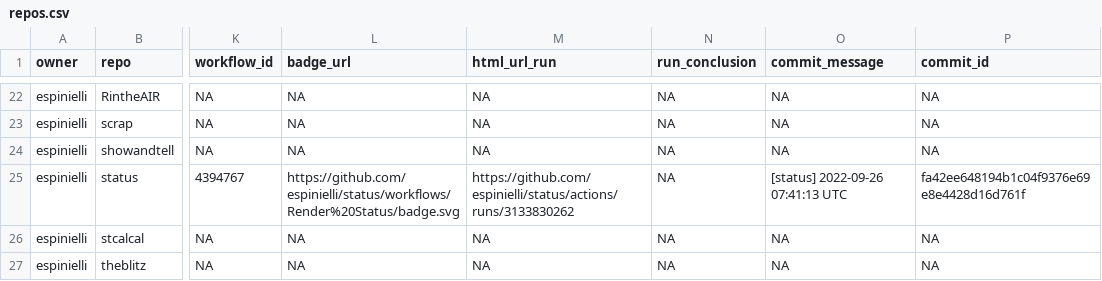
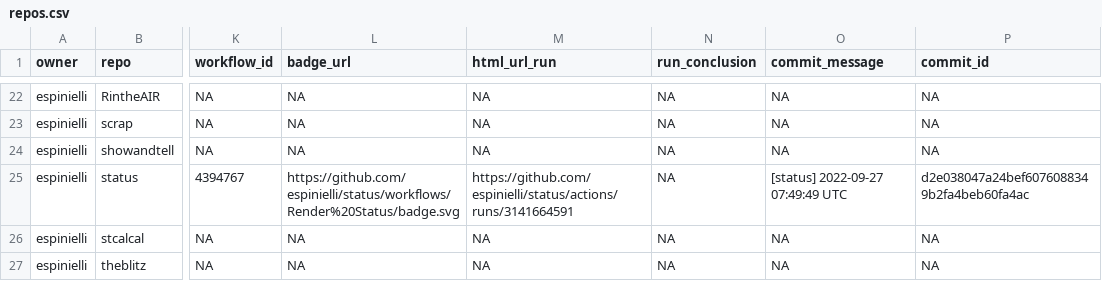
Before and after one commit to espinielli/status, a CSV file: repos.csv, drawn as a sheet; only a part is shown, gaps mark what is left out; the diff names each change by its address in the sheet, - before the commit and + after, or states it on an @@ line.

```diff
--- a/repos.csv
+++ b/repos.csv
-M25 (html_url_run): https://github.com/espinielli/status/actions/runs/3133830262
+M25 (html_url_run): https://github.com/espinielli/status/actions/runs/3141664591
-O25 (commit_message): [status] 2022-09-26 07:41:13 UTC
+O25 (commit_message): [status] 2022-09-27 07:49:49 UTC
-P25 (commit_id): fa42ee648194b1c04f9376e69e8e4428d16d761f
+P25 (commit_id): d2e038047a24bef6076088349b2fa4beb60fa4ac
```
Also changed, not shown: 1 other file.
